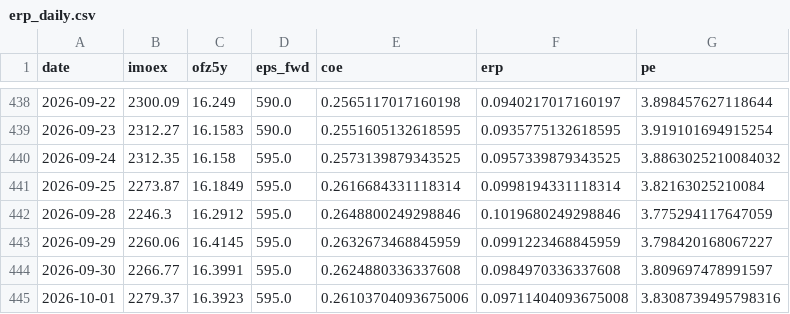
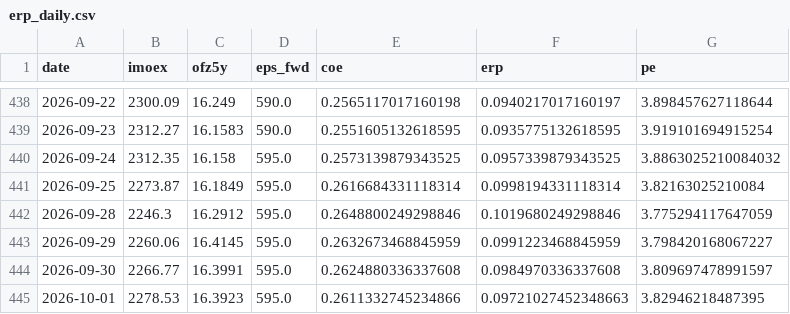
Before and after one commit to davidovaevgeshua-cloud/erp-dashboard, a CSV file: erp_daily.csv, drawn as a sheet; only a part is shown, gaps mark what is left out.

```diff
--- a/erp_daily.csv
+++ b/erp_daily.csv
@@ -444,2 +444,2 @@ date,imoex,ofz5y,eps_fwd,coe,erp,pe
 2026-09-30,2266.77,16.3991,595.0,0.2624880336337608,0.0984970336337608,3.809697478991597
-2026-10-01,2279.37,16.3923,595.0,0.26103704093675006,0.09711404093675008,3.8308739495798316
+2026-10-01,2278.53,16.3923,595.0,0.2611332745234866,0.09721027452348663,3.82946218487395
```
Also changed, not shown: erp_quarterly.csv, 2 other files.
